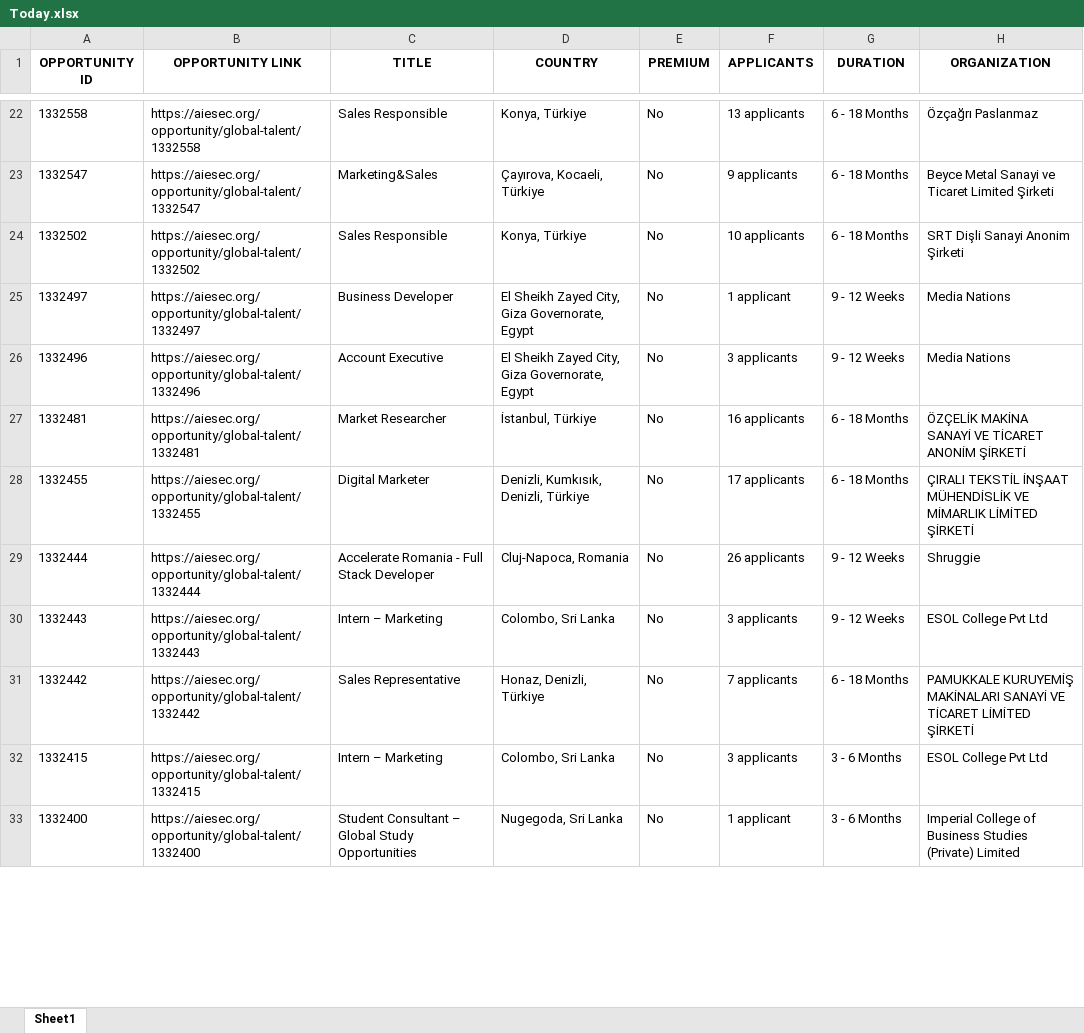
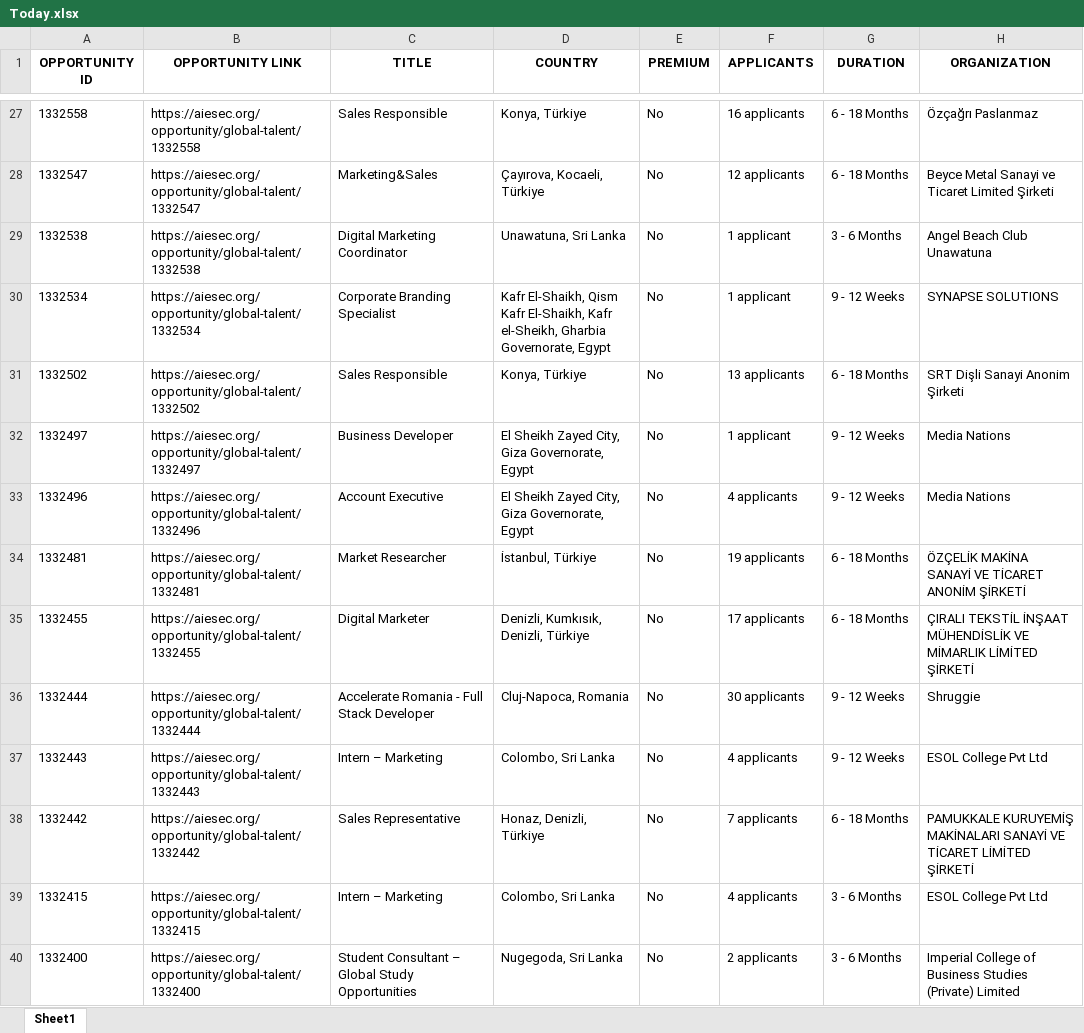
Before and after one commit to IbrahiimHassan/AIESEC_GUC, an Excel workbook: Today.xlsx, sheet Sheet1, drawn as a sheet; only a part is shown, gaps mark what is left out; values as stored, in another font and other column widths than the file's, no borders; addresses are those after the commit; the diff covers the shown part only; the diff names each change by its address in the sheet, - before the commit and + after, or states it on an @@ line.

```diff
--- a/Today.xlsx (sheet Sheet1)
+++ b/Today.xlsx (sheet Sheet1)
-F27 (APPLICANTS): 13 applicants
+F27 (APPLICANTS): 16 applicants
-F28 (APPLICANTS): 9 applicants
+F28 (APPLICANTS): 12 applicants
+row 29: 1332538 | https://aiesec.org/opportunity/global-talent/1332538 | Digital Marketing Coordinator | Unawatuna, Sri Lanka | No | 1 applicant | 3 - 6 Months | Angel Beach Club Unawatuna
+row 30: 1332534 | https://aiesec.org/opportunity/global-talent/1332534 | Corporate Branding Specialist | Kafr El-Shaikh, Qism Kafr El-Shaikh, Kafr el-Sheikh, Gharbia Governorate, Egypt | No | 1 applicant | 9 - 12 Weeks | SYNAPSE SOLUTIONS
-F31 (APPLICANTS): 10 applicants
+F31 (APPLICANTS): 13 applicants
-F33 (APPLICANTS): 3 applicants
+F33 (APPLICANTS): 4 applicants
-F34 (APPLICANTS): 16 applicants
+F34 (APPLICANTS): 19 applicants
-F36 (APPLICANTS): 26 applicants
+F36 (APPLICANTS): 30 applicants
-F37 (APPLICANTS): 3 applicants
+F37 (APPLICANTS): 4 applicants
-F39 (APPLICANTS): 3 applicants
+F39 (APPLICANTS): 4 applicants
-F40 (APPLICANTS): 1 applicant
+F40 (APPLICANTS): 2 applicants
```
Also changed, not shown: 14 added rows, 11 removed rows, 1 moved row and 128 edited cells elsewhere in this sheet, New.xlsx, 1 other file.
